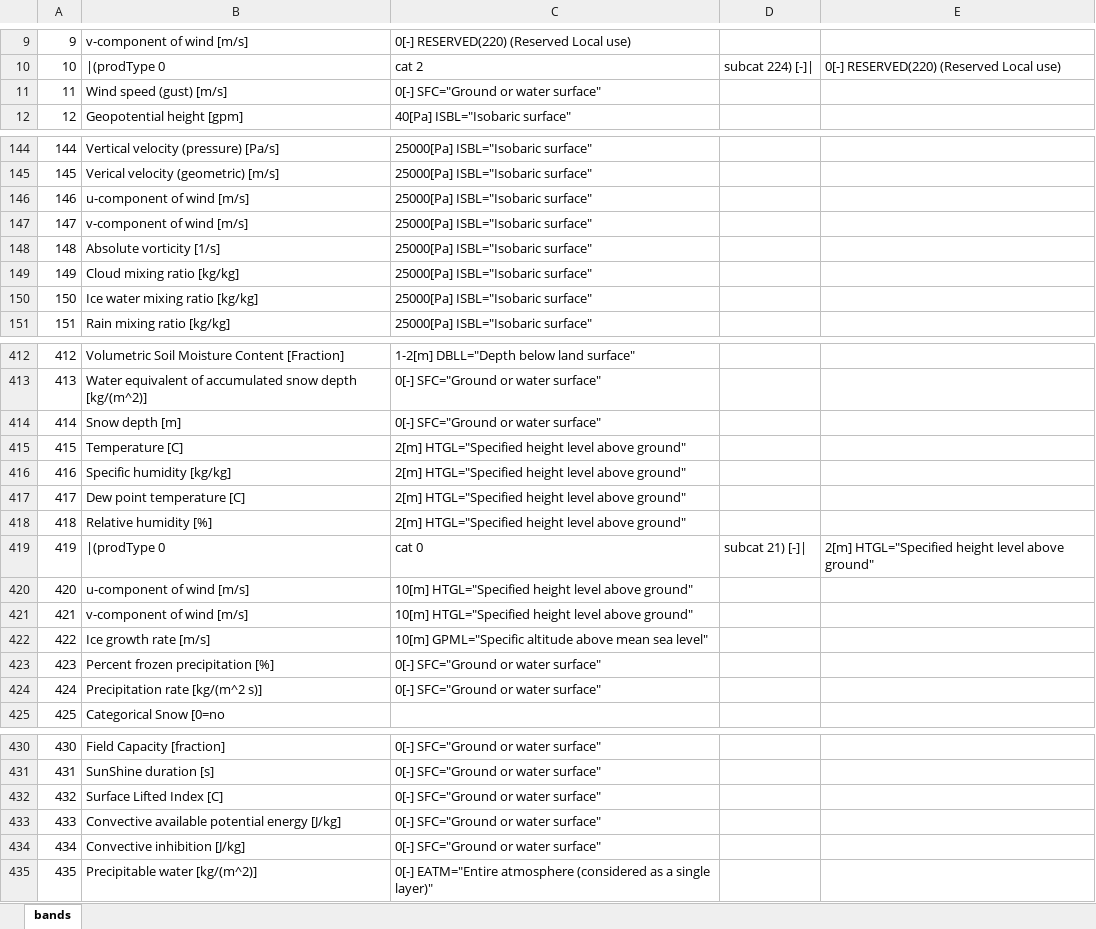
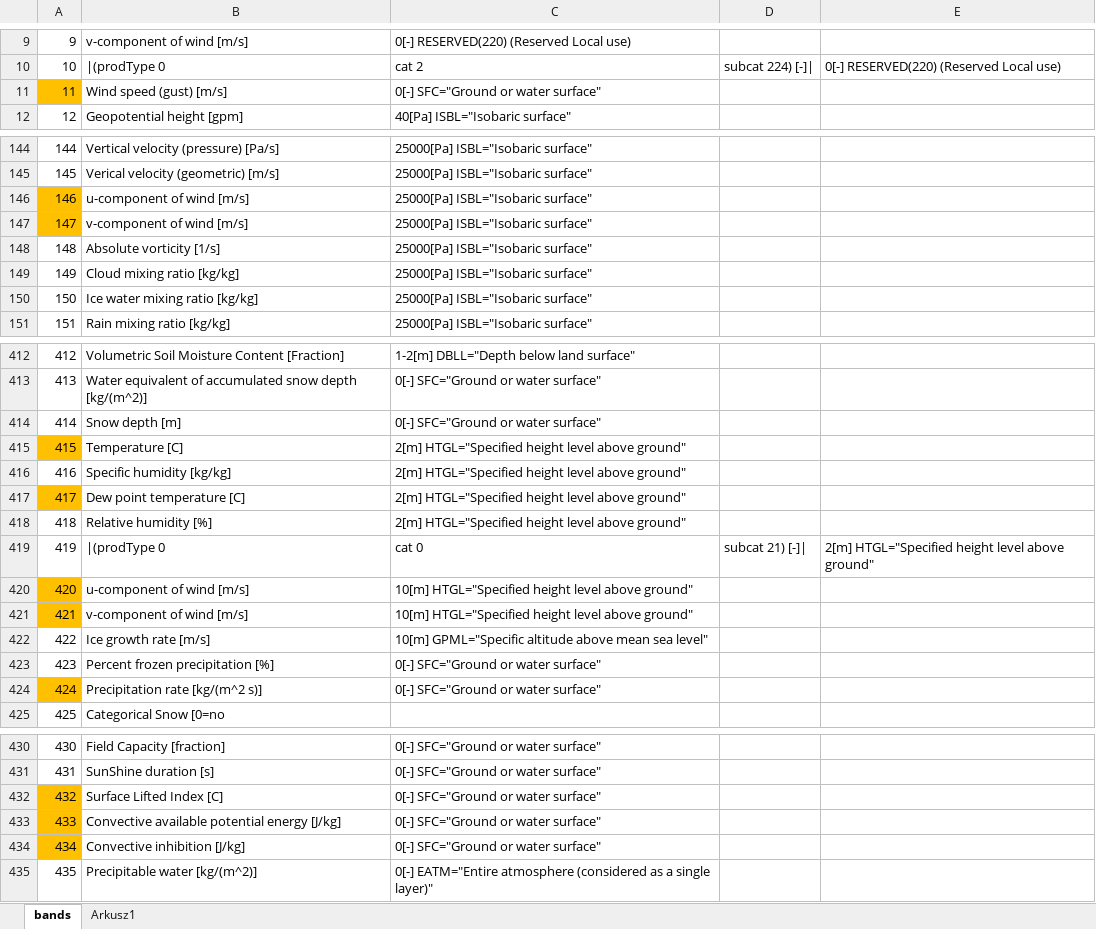
Before and after one commit to Porbi96/GFS-forecast-web-app, an Excel workbook: bands_excel.xlsx, sheet bands, drawn as a sheet; only a part is shown, gaps mark what is left out; values as stored, in another font and other column widths than the file's, no borders; the diff covers the shown part only; the diff names each change by its address in the sheet, - before the commit and + after, or states it on an @@ line.

```diff
--- a/bands_excel.xlsx (sheet bands)
+++ b/bands_excel.xlsx (sheet bands)
+sheet tab: Arkusz1
-A11 fill: none
+A11 fill: #FFC000
-A146:A147 fill: none
+A146:A147 fill: #FFC000
-A415 fill: none
+A415 fill: #FFC000
-A417 fill: none
+A417 fill: #FFC000
-A420:A421 fill: none
+A420:A421 fill: #FFC000
-A424 fill: none
+A424 fill: #FFC000
-A432:A434 fill: none
+A432:A434 fill: #FFC000
```
Also changed, not shown: cell formats elsewhere in this sheet, 6 other files.
